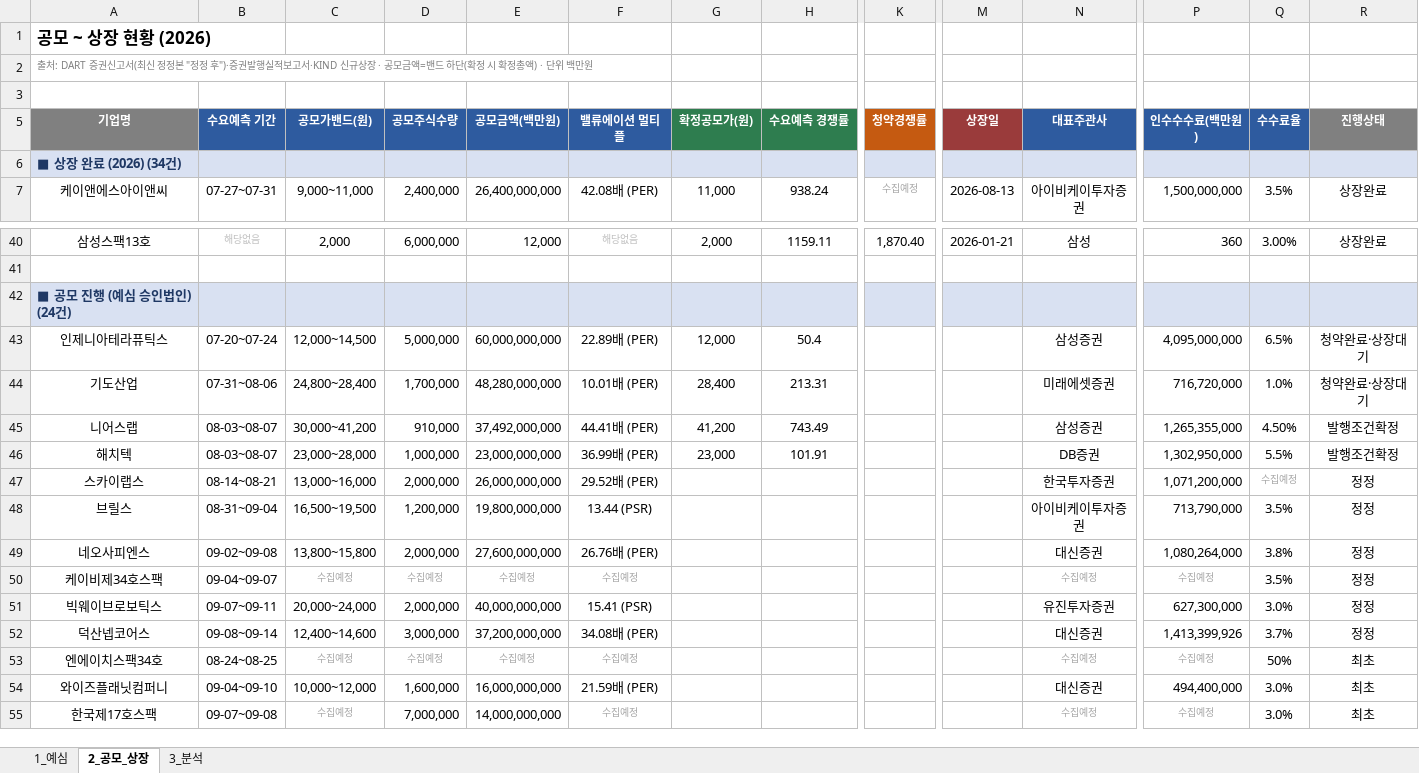
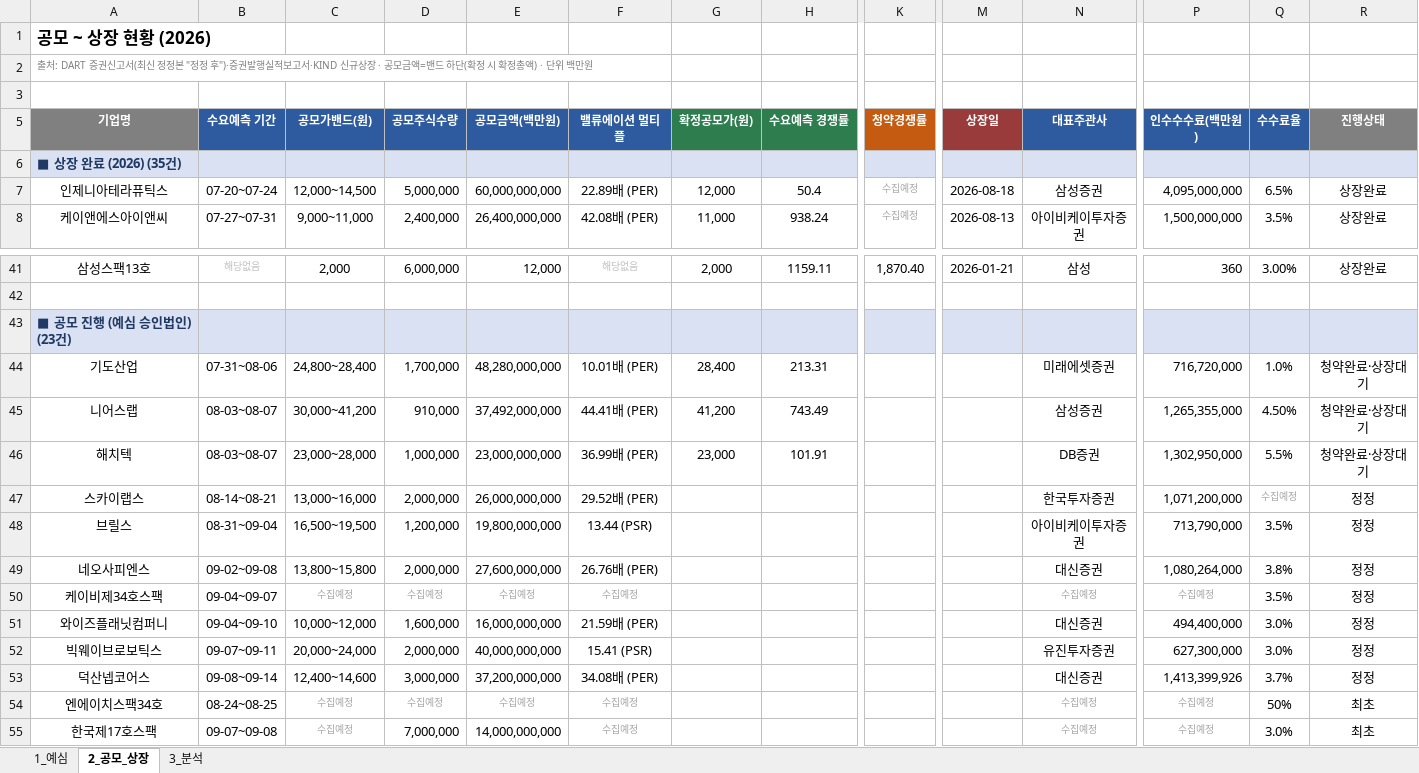
Before and after one commit to history-dungeon-user/IPO-MARKET-REVIEW, an Excel workbook: IPO_analysis.xlsx, sheet 2_공모_상장, drawn as a sheet; only a part is shown, gaps mark what is left out; values as stored, in another font and other column widths than the file's, no borders; removed rows and columns are numbered as before the commit, all else as after; rows hold the shown columns only; the diff names each change by its address in the sheet, - before the commit and + after, or states it on an @@ line.

```diff
--- a/IPO_analysis.xlsx (sheet 2_공모_상장)
+++ b/IPO_analysis.xlsx (sheet 2_공모_상장)
-A6 (기업명): ■ 상장 완료 (2026) (34건)
+A6 (기업명): ■ 상장 완료 (2026) (35건)
+row 7: 인제니아테라퓨틱스 | 07-20~07-24 | 12,000~14,500 | 5,000,000 | 60,000,000,000 | 22.89배 (PER) | 12,000 | 50.4 | 수집예정 | 2026-08-18 | 삼성증권 | 4,095,000,000 | 6.5% | 상장완료
-A43 (기업명): ■ 공모 진행 (예심 승인법인) (24건)
+A43 (기업명): ■ 공모 진행 (예심 승인법인) (23건)
-row 43: 인제니아테라퓨틱스 | 07-20~07-24 | 12,000~14,500 | 5,000,000 | 60,000,000,000 | 22.89배 (PER) | 12,000 | 50.4 |  |  | 삼성증권 | 4,095,000,000 | 6.5% | 청약완료·상장대기
-R45:R46 (진행상태): 발행조건확정
+R45:R46 (진행상태): 청약완료·상장대기
+row 51: 와이즈플래닛컴퍼니 | 09-04~09-10 | 10,000~12,000 | 1,600,000 | 16,000,000,000 | 21.59배 (PER) |  |  |  |  | 대신증권 | 494,400,000 | 3.0% | 정정
-row 54: 와이즈플래닛컴퍼니 | 09-04~09-10 | 10,000~12,000 | 1,600,000 | 16,000,000,000 | 21.59배 (PER) |  |  |  |  | 대신증권 | 494,400,000 | 3.0% | 최초
```
Also changed, not shown: sheet 1_예심, sheet 3_분석, IPO_Rawdata_master.xlsx, 10 other files.
